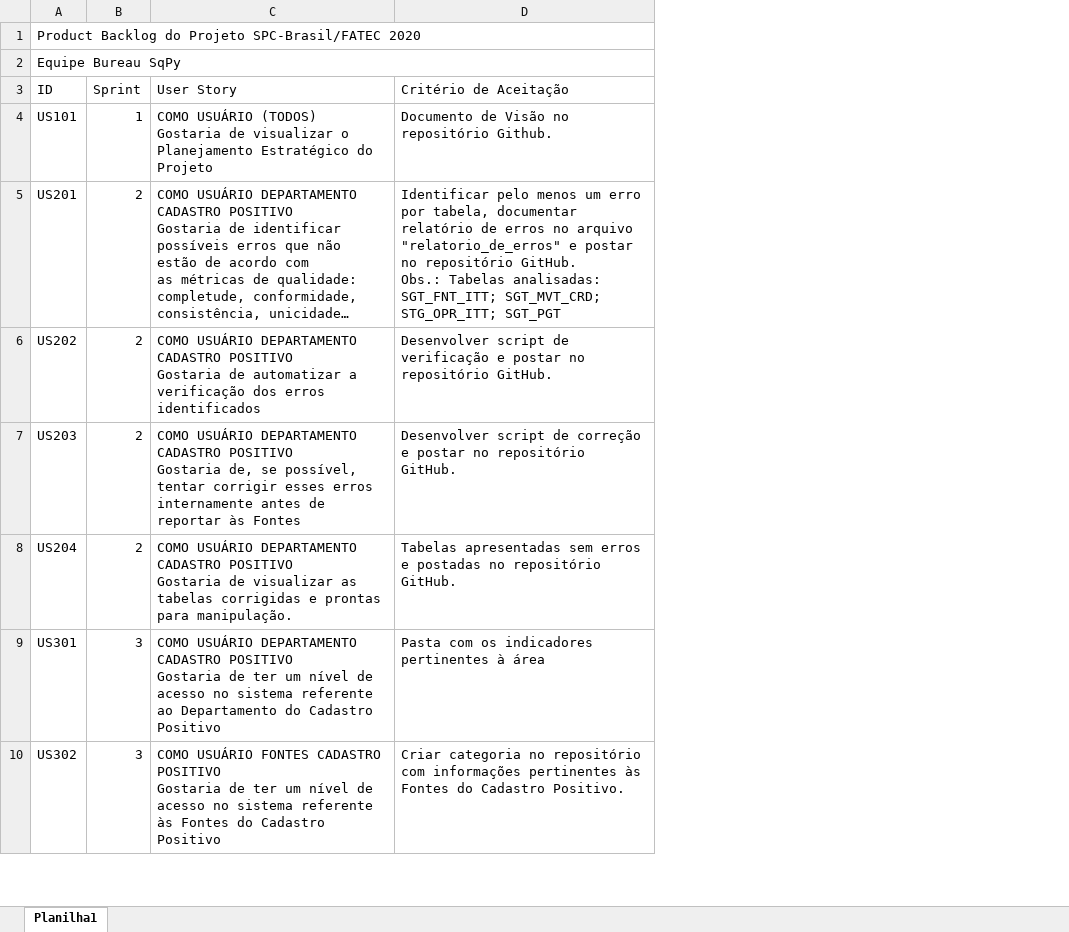
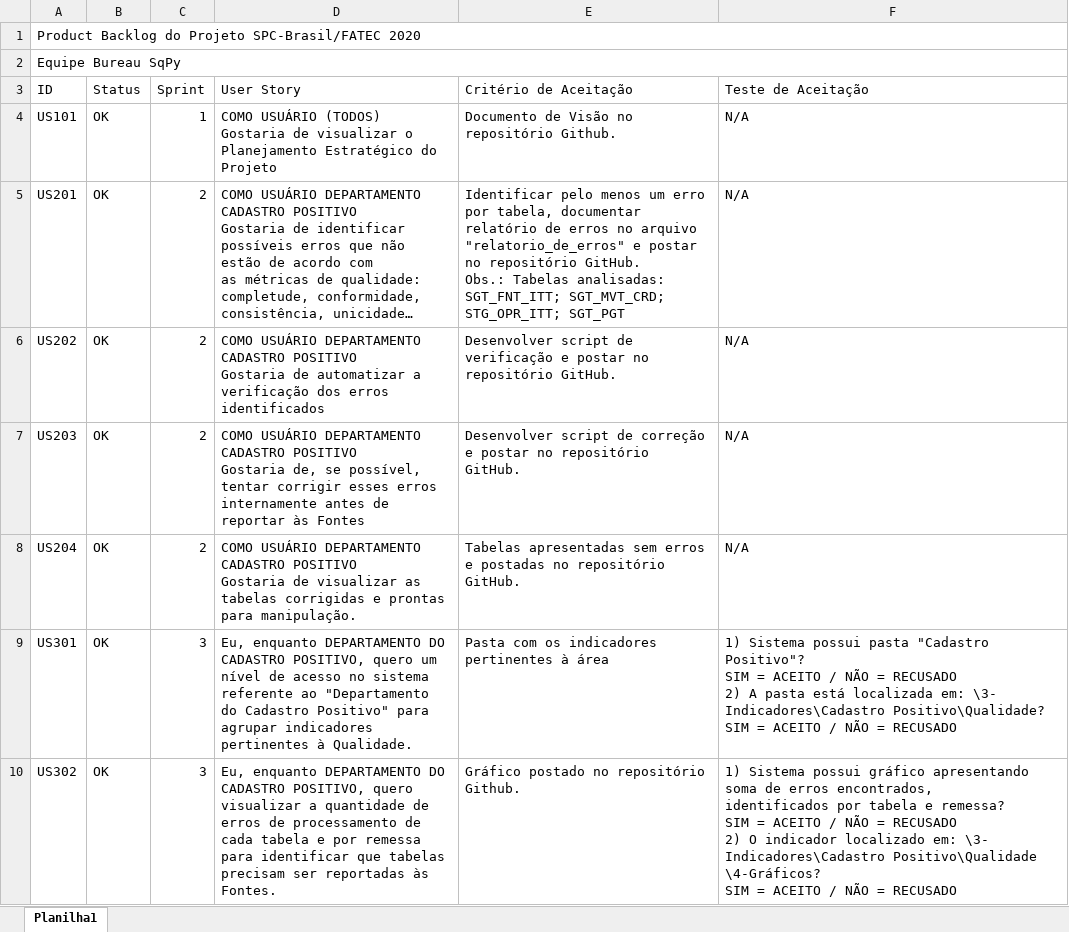
Before and after one commit to jaypsan/PI-SPCBrasil-2020, an Excel workbook: 2 - Documentação/Artefato3 - Product Backlog.xlsx, sheet Planilha1, drawn as a sheet; only a part is shown; long unchanged cells end in …; values as stored, in another font and other column widths than the file's, no cell formats; addresses are those after the commit; ↵ is a line break in a cell; the diff covers the shown part only; the diff names each change by its address in the sheet, - before the commit and + after, or states it on an @@ line.

```diff
--- a/2 - Documentação/Artefato3 - Product Backlog.xlsx (sheet Planilha1)
+++ b/2 - Documentação/Artefato3 - Product Backlog.xlsx (sheet Planilha1)
+column B (Status), rows 4-10: all OK
+column F (Teste de Aceitação), rows 4-10: N/A | N/A | N/A | N/A | N/A | 1) Sistema possui pasta "Cadastro Positivo"? ↵ SIM = ACEITO / NÃO = RECUSADO ↵ 2) A pasta está localizada em: \3- Indicadores\Cadastro Positivo\Qualidade? ↵ SIM = ACEITO / NÃO = RECUSADO | 1) Sistema possui gráfico apresentando soma de erros encontrados, ↵ identificados por tabela e remessa? ↵ SIM = ACEITO / NÃO = RECUSADO ↵ 2) O indicador localizado em: \3- Indicadores\Cadastro Positivo\Qualidade ↵ \4-Gráficos? ↵ SIM = ACEITO / NÃO = RECUSADO
-D9 (User Story): COMO USUÁRIO DEPARTAMENTO CADASTRO POSITIVO ↵ Gostaria de ter um nível de acesso no sistema referente ao Departamento do Cadastro Positivo
+D9 (User Story): Eu, enquanto DEPARTAMENTO DO CADASTRO POSITIVO, quero um nível de acesso no sistema ↵ referente ao "Departamento do Cadastro Positivo" para agrupar indicadores pertinentes à Qualidade.
-D10 (User Story): COMO USUÁRIO FONTES CADASTRO POSITIVO ↵ Gostaria de ter um nível de acesso no sistema referente às Fontes do Cadastro Positivo
+D10 (User Story): Eu, enquanto DEPARTAMENTO DO CADASTRO POSITIVO, quero visualizar a quantidade de erros de processamento de cada tabela e por remessa para identificar que tabelas precisam ser reportadas às Fontes.
-E10 (Critério de Aceitação): Criar categoria no repositório com informações pertinentes às Fontes do Cadastro Positivo.
+E10 (Critério de Aceitação): Gráfico postado no repositório Github.
```
Also changed, not shown: 3 added rows, 5 removed rows and 19 edited cells elsewhere in this sheet, cell formats, 3 other files.
